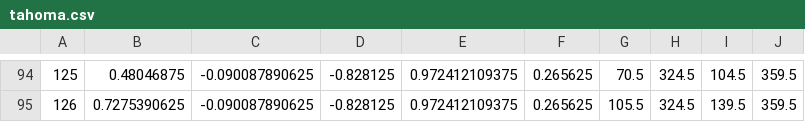
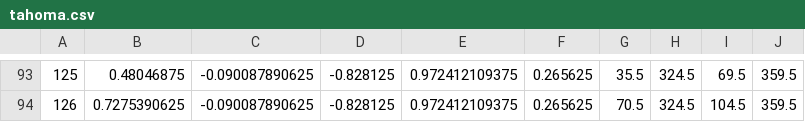
Before and after one commit to solomonarul/vita-fnaf1, a CSV file: assets/images/fonts/tahoma.csv, drawn as a sheet; only a part is shown, gaps mark what is left out; addresses are those after the commit; the diff covers the shown part only; the diff names each change by its address in the sheet, - before the commit and + after, or states it on an @@ line.

```diff
--- a/assets/images/fonts/tahoma.csv
+++ b/assets/images/fonts/tahoma.csv
-G93: 70.5
+G93: 35.5
-I93: 104.5
+I93: 69.5
-G94: 105.5
+G94: 70.5
-I94: 139.5
+I94: 104.5
```
Also changed, not shown: 1 added row, 2 removed rows, 59 edited cells and row numbers in column A elsewhere in this file, assets/images/fonts/consolas.csv, 25 other files.
